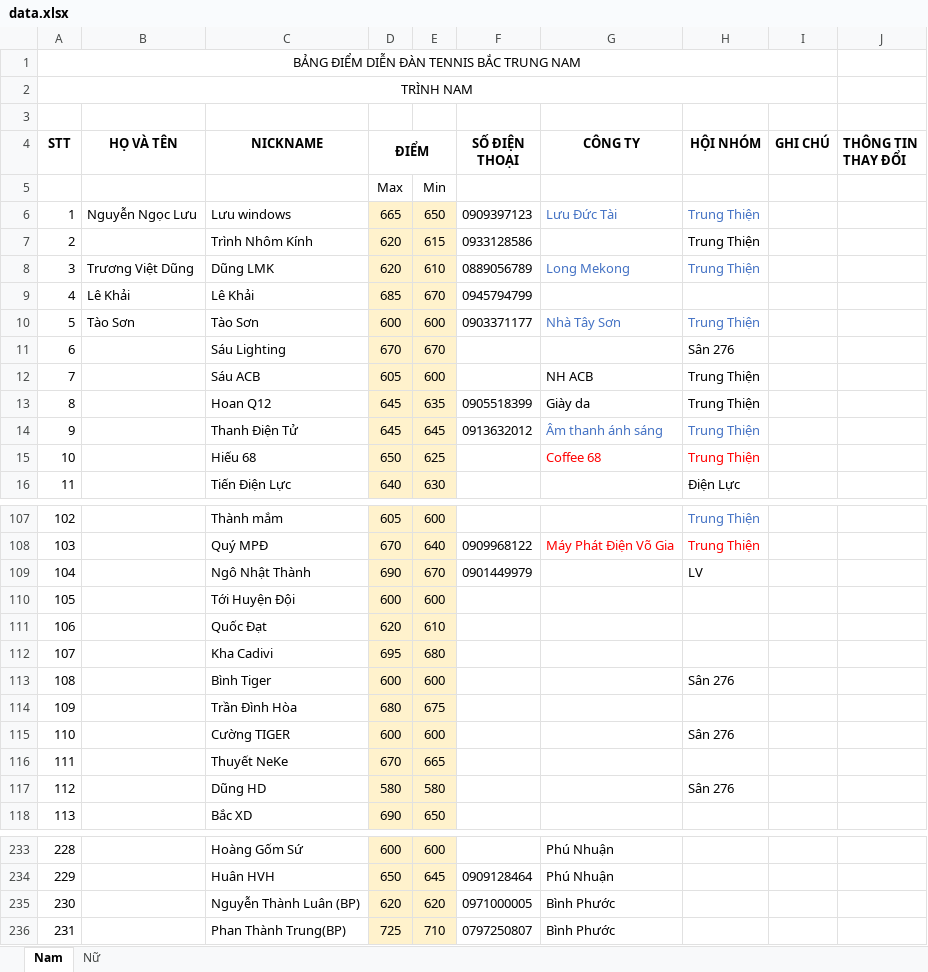
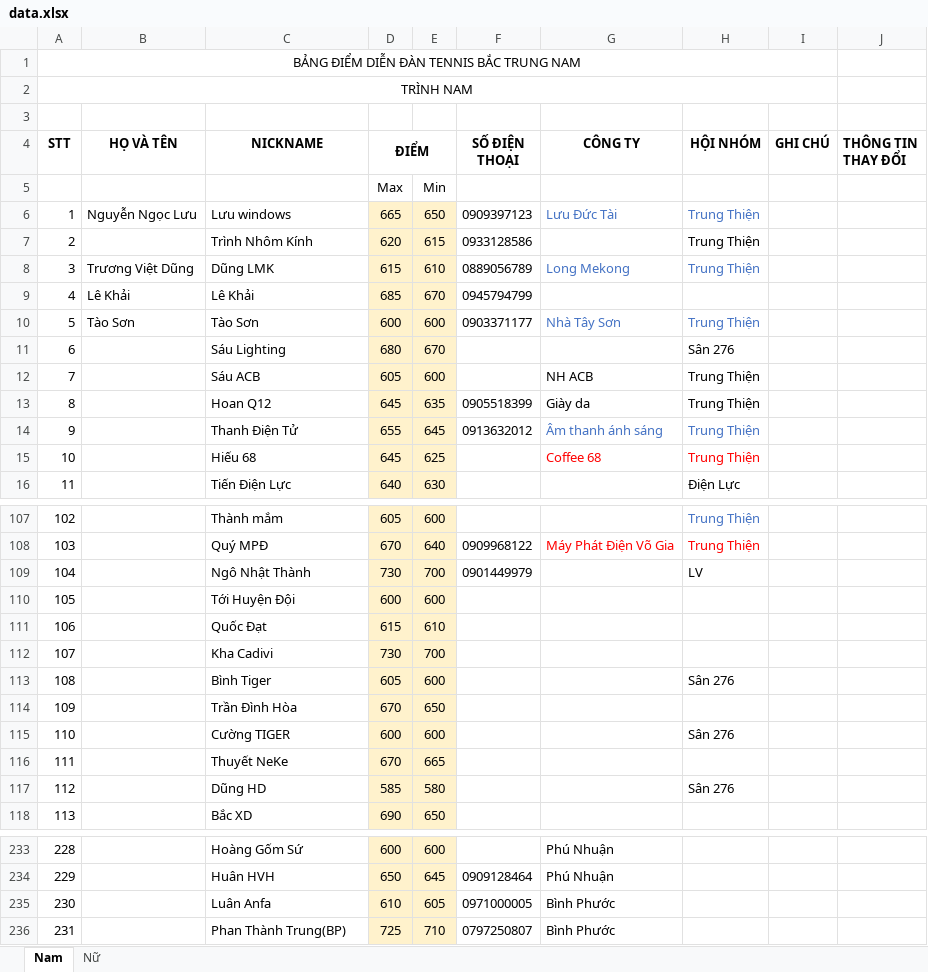
Before and after one commit to dflyapp/tennis-btn, an Excel workbook: pages/api/score/data.xlsx, sheet Nam, drawn as a sheet; only a part is shown, gaps mark what is left out; values as stored, in another font and other column widths than the file's, no borders; removed rows and columns are numbered as before the commit, all else as after; the diff covers the shown part only; the diff names each change by its address in the sheet, - before the commit and + after, or states it on an @@ line.

```diff
--- a/pages/api/score/data.xlsx (sheet Nam)
+++ b/pages/api/score/data.xlsx (sheet Nam)
-D8 (ĐIỂM): 620
+D8 (ĐIỂM): 615
-D11 (ĐIỂM): 670
+D11 (ĐIỂM): 680
-D14 (ĐIỂM): 645
+D14 (ĐIỂM): 655
-D15 (ĐIỂM): 650
+D15 (ĐIỂM): 645
-D109 (ĐIỂM): 690
+D109 (ĐIỂM): 730
-E109: 670
+E109: 700
-D111 (ĐIỂM): 620
+D111 (ĐIỂM): 615
-D112 (ĐIỂM): 695
+D112 (ĐIỂM): 730
-E112: 680
+E112: 700
-D113 (ĐIỂM): 600
+D113 (ĐIỂM): 605
-D114 (ĐIỂM): 680
+D114 (ĐIỂM): 670
-E114: 675
+E114: 650
-D117 (ĐIỂM): 580
+D117 (ĐIỂM): 585
-row 235: 230 |  | Nguyễn Thành Luân (BP) | 620 | 620 | 0971000005 | Bình Phước
+row 235: 230 |  | Luân Anfa | 610 | 605 | 0971000005 | Bình Phước
```
Also changed, not shown: 33 added rows and 49 edited cells elsewhere in this sheet, sheet Nữ, 2 other files.
